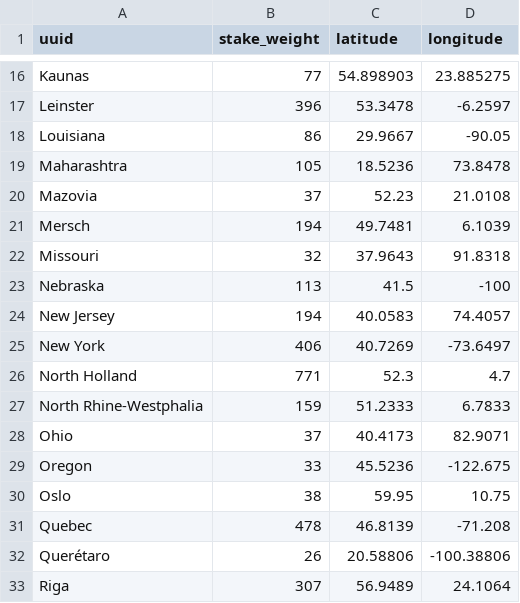
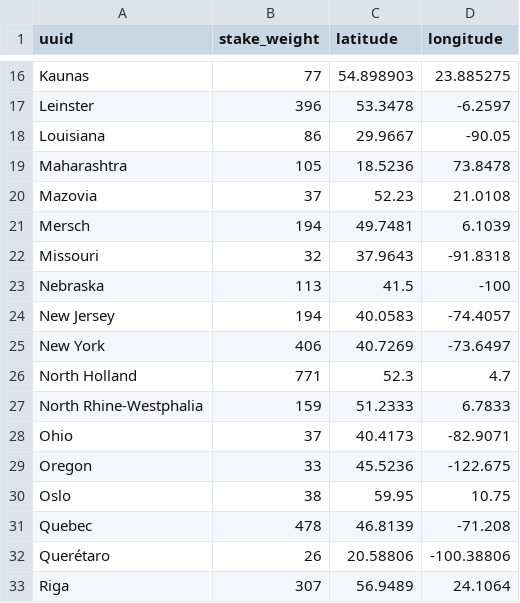
Before and after one commit to GeoDecConsensus/geo-analysis, a CSV file: data/sui.csv, drawn as a sheet; only a part is shown, gaps mark what is left out.

```diff
--- a/data/sui.csv
+++ b/data/sui.csv
@@ -21,5 +21,5 @@ Mazovia,37,52.23,21.0108
 Mersch,194,49.7481,6.1039
-Missouri,32,37.9643,91.8318
+Missouri,32,37.9643,-91.8318
 Nebraska,113,41.5,-100
-New Jersey,194,40.0583,74.4057
+New Jersey,194,40.0583,-74.4057
 New York,406,40.7269,-73.6497
@@ -27,3 +27,3 @@ North Holland,771,52.3,4.7
 North Rhine-Westphalia,159,51.2333,6.7833
-Ohio,37,40.4173,82.9071
+Ohio,37,40.4173,-82.9071
 Oregon,33,45.5236,-122.675
```
Also changed, not shown: data/pre_processed_data/sui.csv, 1 other file.
